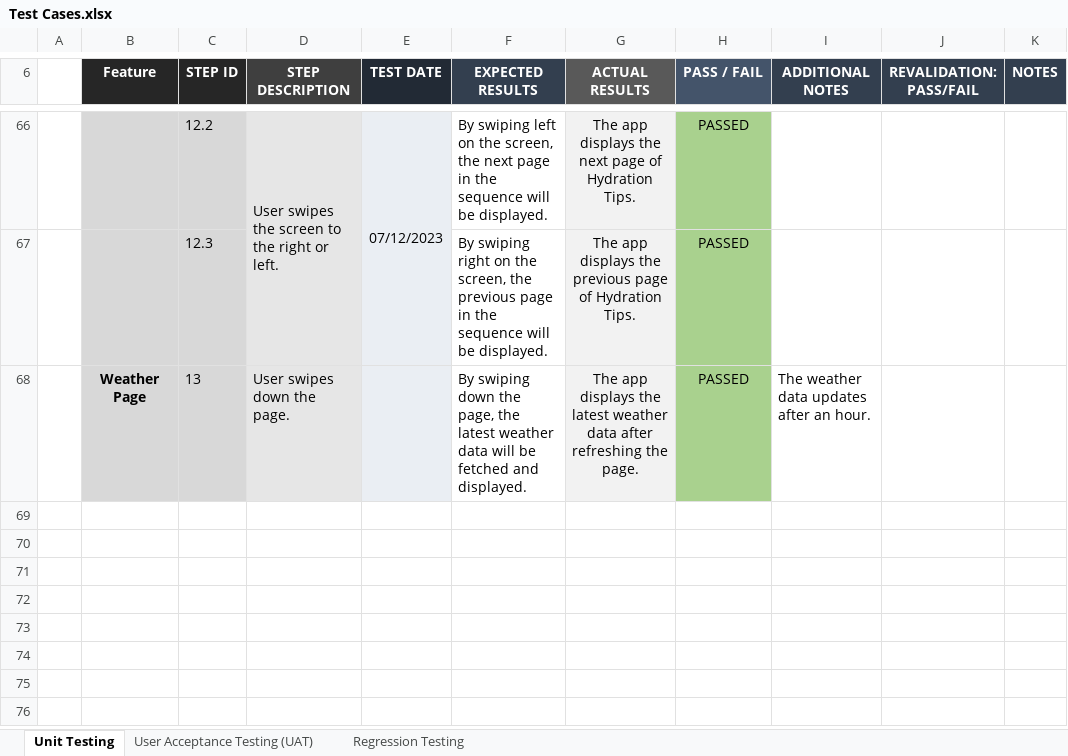
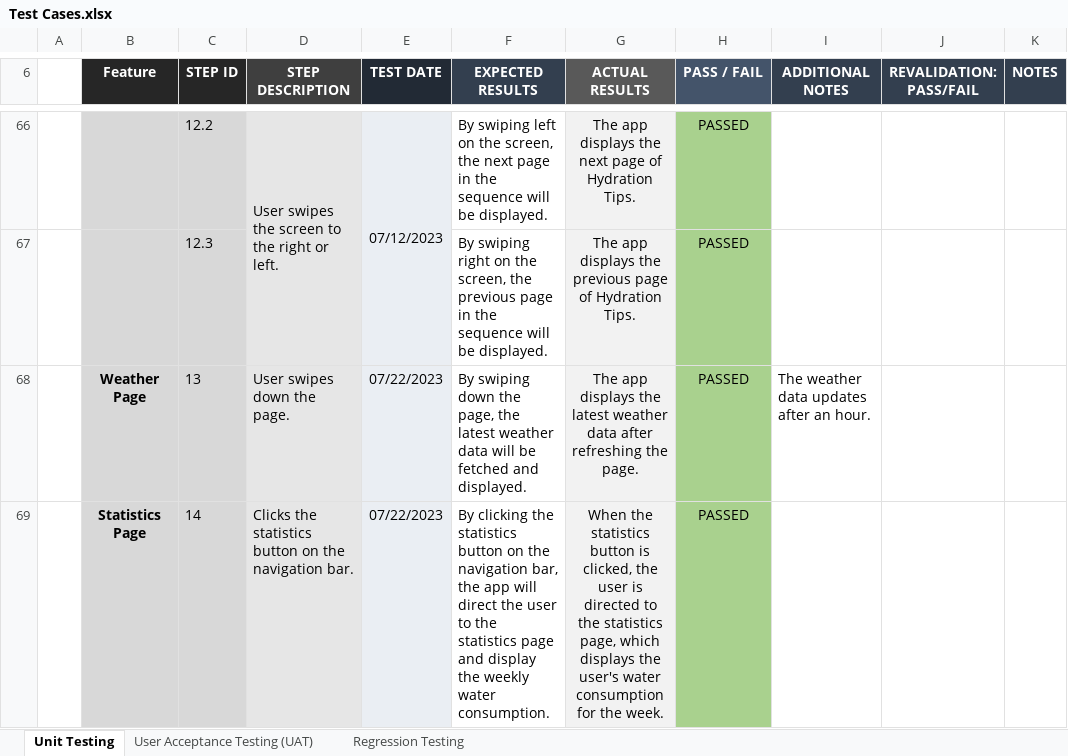
Before and after one commit to irishmicoletcando/h2gether-mobile-app, an Excel workbook: Test Cases.xlsx, sheet Unit Testing, drawn as a sheet; only a part is shown, gaps mark what is left out; values as stored, in another font and other column widths than the file's, no borders; charts and pictures and conditional formats not drawn; the diff names each change by its address in the sheet, - before the commit and + after, or states it on an @@ line.

Commit message:
Unit Testing: Statistics Page

```diff
--- a/Test Cases.xlsx (sheet Unit Testing)
+++ b/Test Cases.xlsx (sheet Unit Testing)
-E68 (TEST DATE): (empty)
+E68 (TEST DATE): 07/22/2023
+row 69:  | Statistics Page | 14 | Clicks the statistics button on the navigation bar. | 07/22/2023 | By clicking the statistics button on the navigation bar, the app will direct the user to the statistics page and display the weekly water consumption. | When the statistics button is clicked, the user is directed to the statistics page, which displays the user's water consumption for the week. | PASSED
```
Also changed, not shown: charts or pictures.
